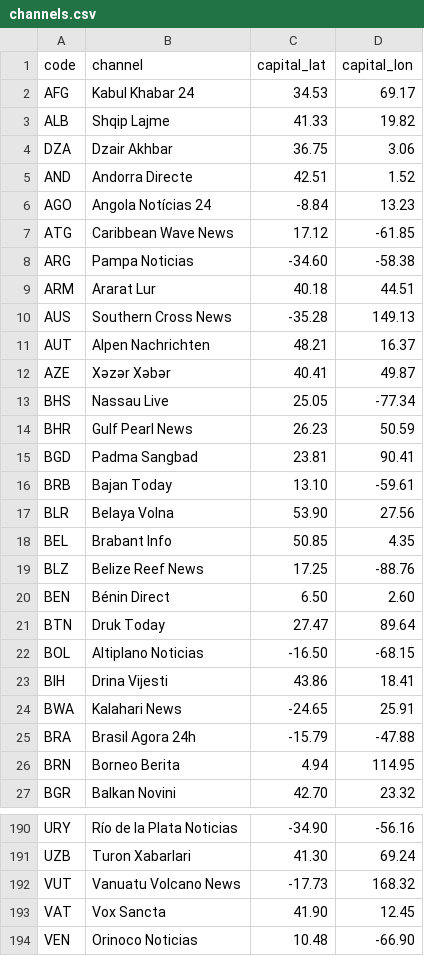
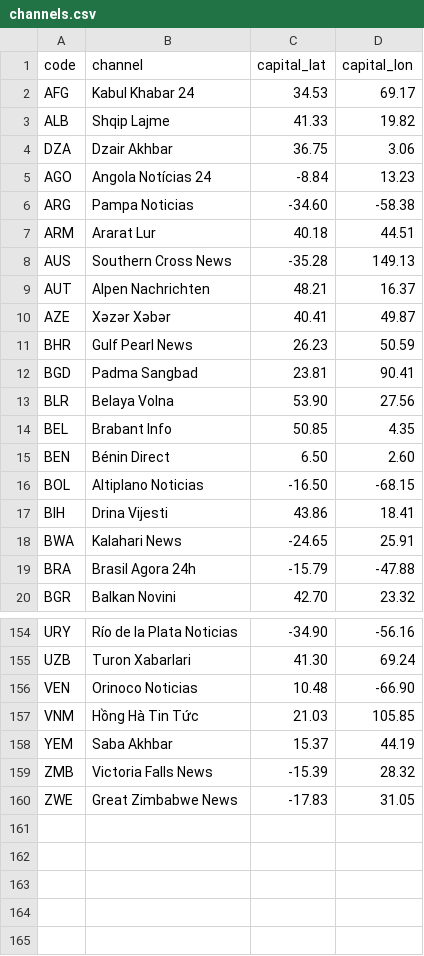
Before and after one commit to karkov2002/starnuke, a CSV file: assets/tv/channels.csv, drawn as a sheet; only a part is shown, gaps mark what is left out; the shorter side is filled out with more unchanged rows; the diff covers the shown part only; the diff names each change by its address in the sheet, - before the commit and + after, or states it on an @@ line.

```diff
--- a/assets/tv/channels.csv
+++ b/assets/tv/channels.csv
-row 5: AND | Andorra Directe | 42.51 | 1.52
-row 7: ATG | Caribbean Wave News | 17.12 | -61.85
-row 13: BHS | Nassau Live | 25.05 | -77.34
-row 16: BRB | Bajan Today | 13.10 | -59.61
-row 19: BLZ | Belize Reef News | 17.25 | -88.76
-row 21: BTN | Druk Today | 27.47 | 89.64
-row 26: BRN | Borneo Berita | 4.94 | 114.95
-row 192: VUT | Vanuatu Volcano News | -17.73 | 168.32
-row 193: VAT | Vox Sancta | 41.90 | 12.45
```
Also changed, not shown: 29 removed rows elsewhere in this file, locale/strings.csv, 17 other files.
